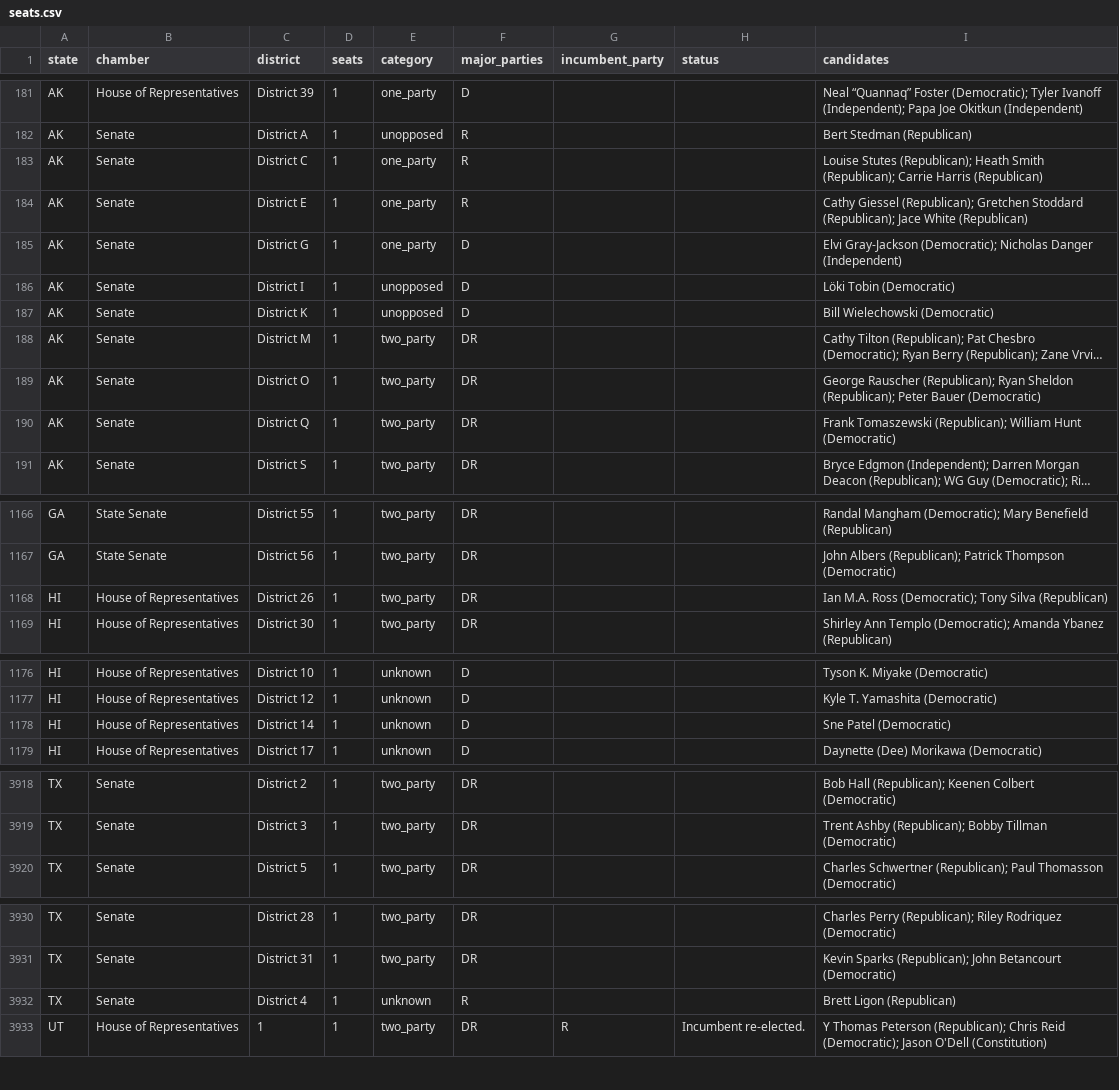
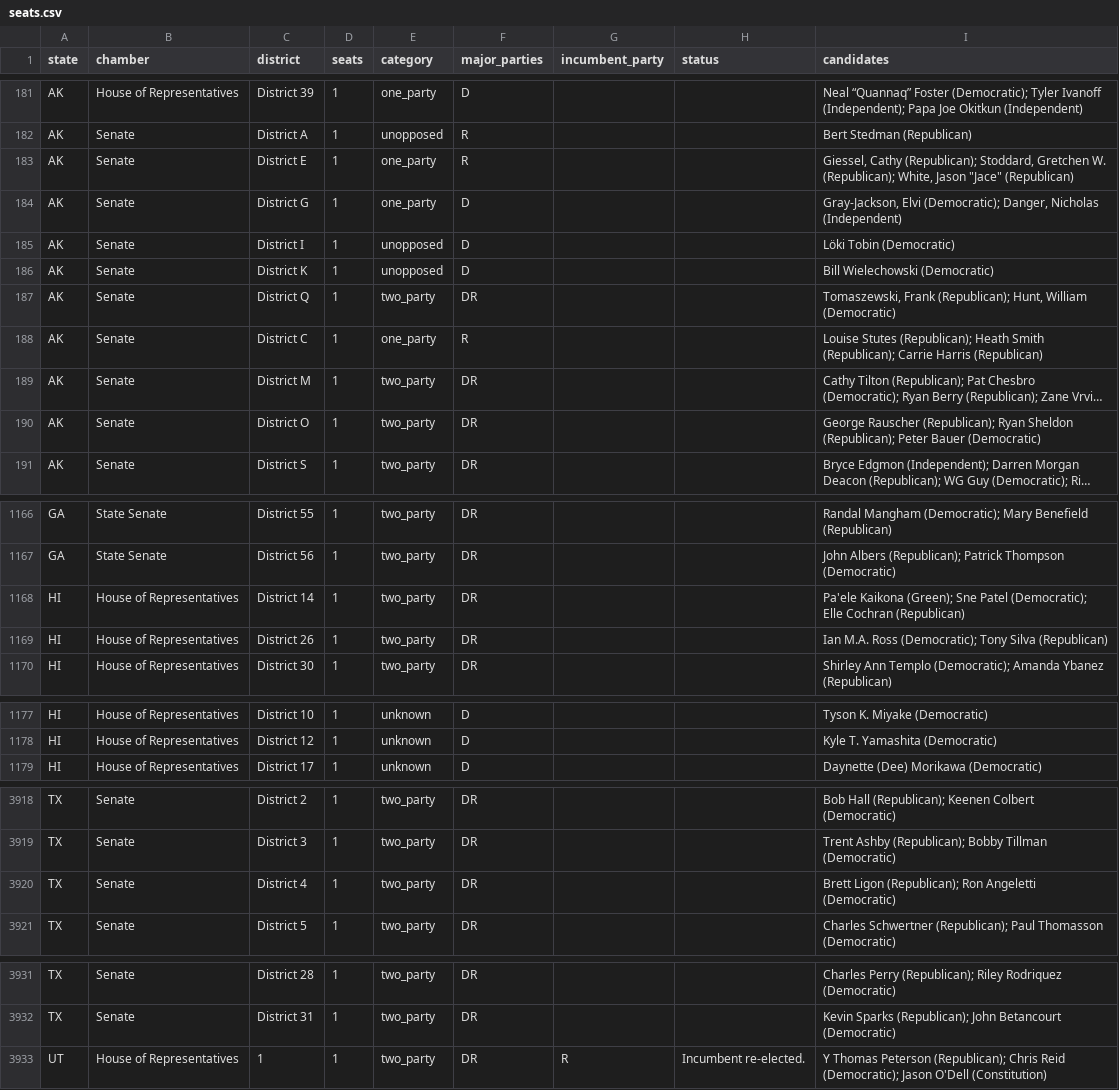
Before and after one commit to compbiolover/empty-ballot-lines, a CSV file: site/data/seats.csv, drawn as a sheet; only a part is shown, gaps mark what is left out; long unchanged cells end in …; removed rows and columns are numbered as before the commit, all else as after; the diff covers the shown part only; the diff names each change by its address in the sheet, - before the commit and + after, or states it on an @@ line.

```diff
--- a/site/data/seats.csv
+++ b/site/data/seats.csv
-I183 (candidates): Cathy Giessel (Republican); Gretchen Stoddard (Republican); Jace White (Republican)
+I183 (candidates): Giessel, Cathy (Republican); Stoddard, Gretchen W. (Republican); White, Jason "Jace" (Republican)
-I184 (candidates): Elvi Gray-Jackson (Democratic); Nicholas Danger (Independent)
+I184 (candidates): Gray-Jackson, Elvi (Democratic); Danger, Nicholas (Independent)
+row 187: AK | Senate | District Q | 1 | two_party | DR |  |  | Tomaszewski, Frank (Republican); Hunt, William (Democratic)
@@ row 183 moved to row 188: AK @@
-row 190: AK | Senate | District Q | 1 | two_party | DR |  |  | Frank Tomaszewski (Republican); William Hunt (Democratic)
+row 1168: HI | House of Representatives | District 14 | 1 | two_party | DR |  |  | Pa'ele Kaikona (Green); Sne Patel (Democratic); Elle Cochran (Republican)
-row 1178: HI | House of Representatives | District 14 | 1 | unknown | D |  |  | Sne Patel (Democratic)
+row 3920: TX | Senate | District 4 | 1 | two_party | DR |  |  | Brett Ligon (Republican); Ron Angeletti (Democratic)
-row 3932: TX | Senate | District 4 | 1 | unknown | R |  |  | Brett Ligon (Republican)
```
Also changed, not shown: 3 edited cells elsewhere in this file, 1 other file.
